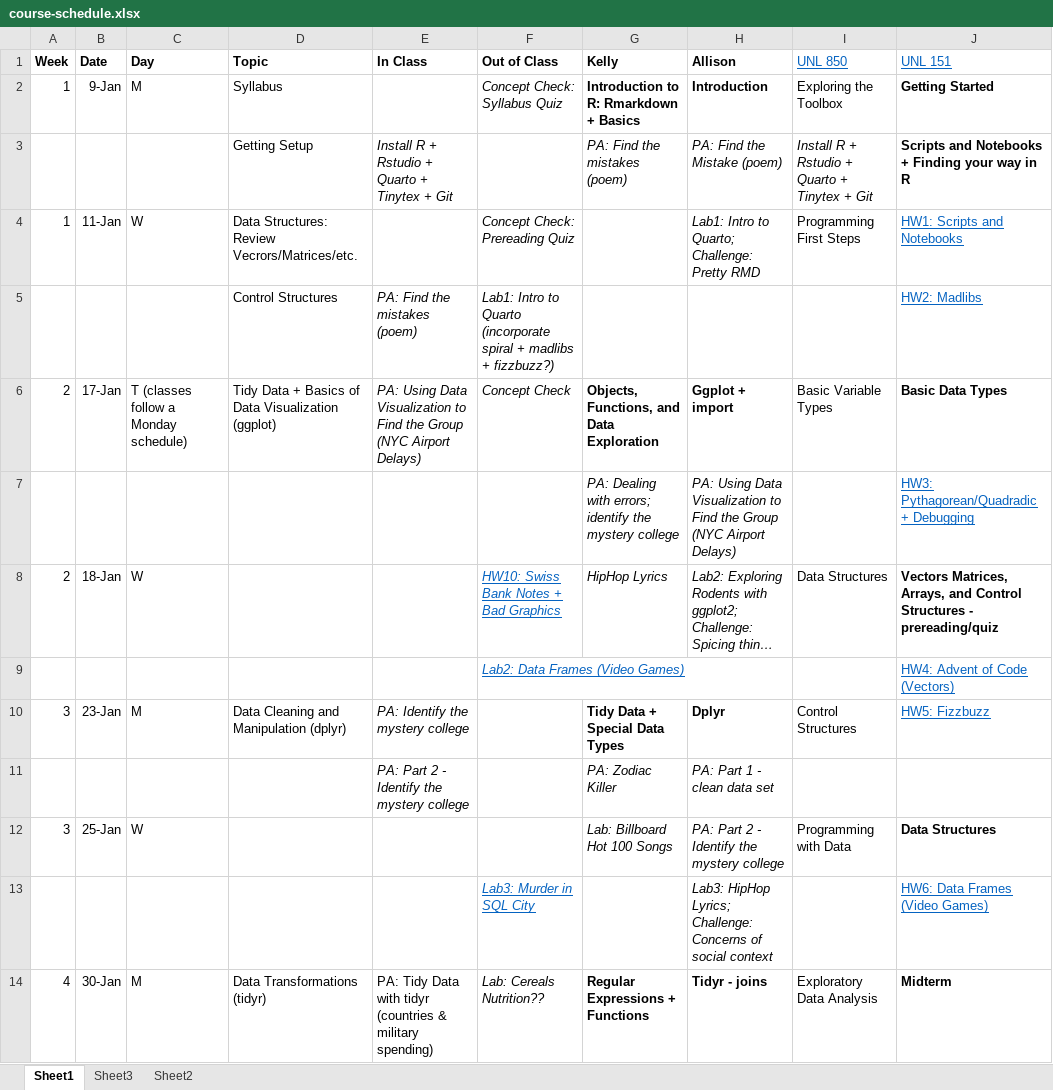
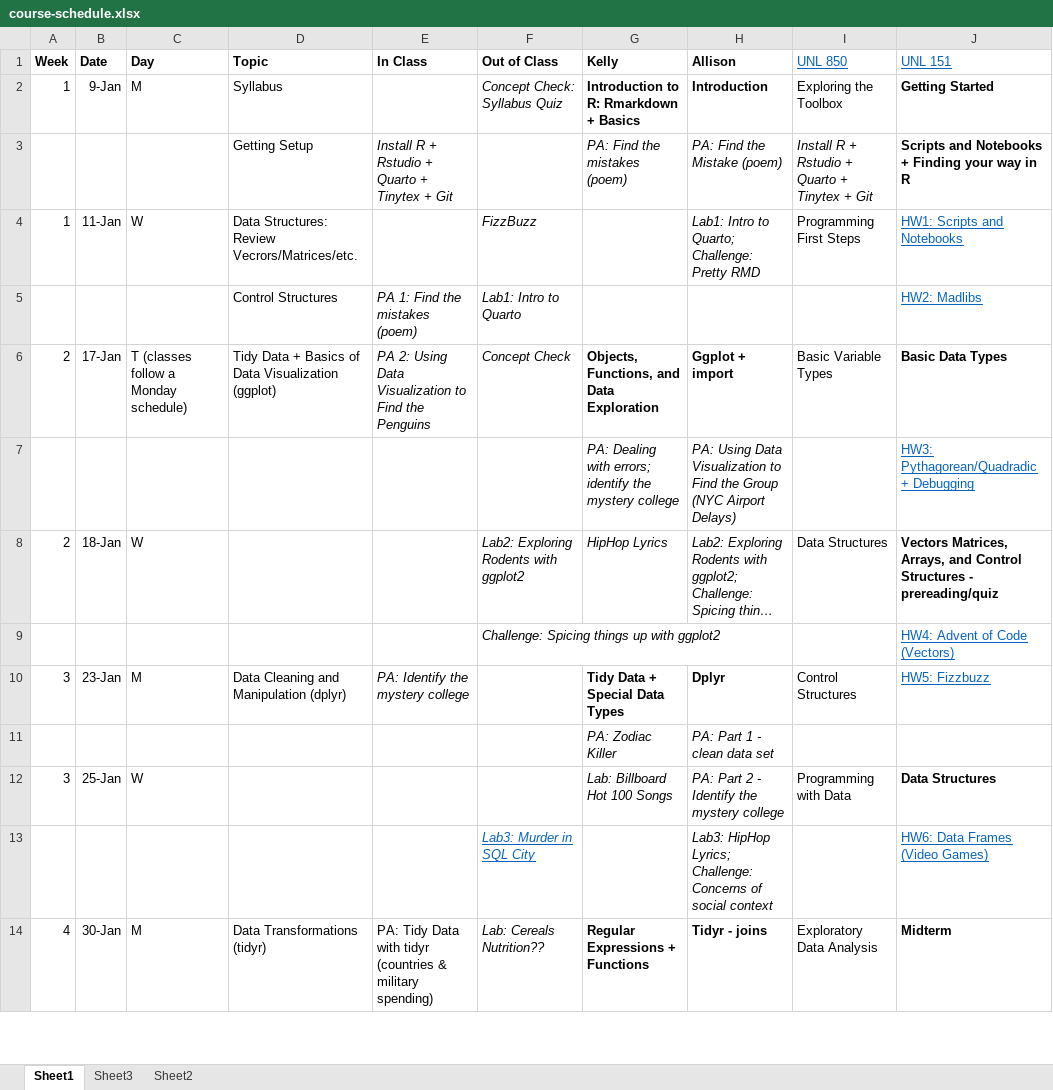
Before and after one commit to earobinson95/stat331-calpoly, an Excel workbook: 00-course-info/course-schedule.xlsx, sheet Sheet1, drawn as a sheet; only a part is shown; long unchanged cells end in …; values as stored, in another font and other column widths than the file's, no borders; the diff names each change by its address in the sheet, - before the commit and + after, or states it on an @@ line.

Commit message:
getting lab 3 and challenge 3 up.

```diff
--- a/00-course-info/course-schedule.xlsx (sheet Sheet1)
+++ b/00-course-info/course-schedule.xlsx (sheet Sheet1)
-F4 (Out of Class): Concept Check: Prereading Quiz
+F4 (Out of Class): FizzBuzz
-E5 (In Class): PA: Find the mistakes (poem)
+E5 (In Class): PA 1: Find the mistakes (poem)
-F5 (Out of Class): Lab1: Intro to Quarto (incorporate spiral + madlibs + fizzbuzz?)
+F5 (Out of Class): Lab1: Intro to Quarto
-E6 (In Class): PA: Using Data Visualization to Find the Group (NYC Airport Delays)
+E6 (In Class): PA 2: Using Data Visualization to Find the Penguins
-F8 (Out of Class): HW10: Swiss Bank Notes + Bad Graphics
+F8 (Out of Class): Lab2: Exploring Rodents with ggplot2
@@ F8:F9 underline: on → off, text colour: #0563C1 → black @@
-F9 (Out of Class): Lab2: Data Frames (Video Games)
+F9 (Out of Class): Challenge: Spicing things up with ggplot2
-E11 (In Class): PA: Part 2 - Identify the mystery college
+E11 (In Class): (empty)
```
Also changed, not shown: 3 other files.
